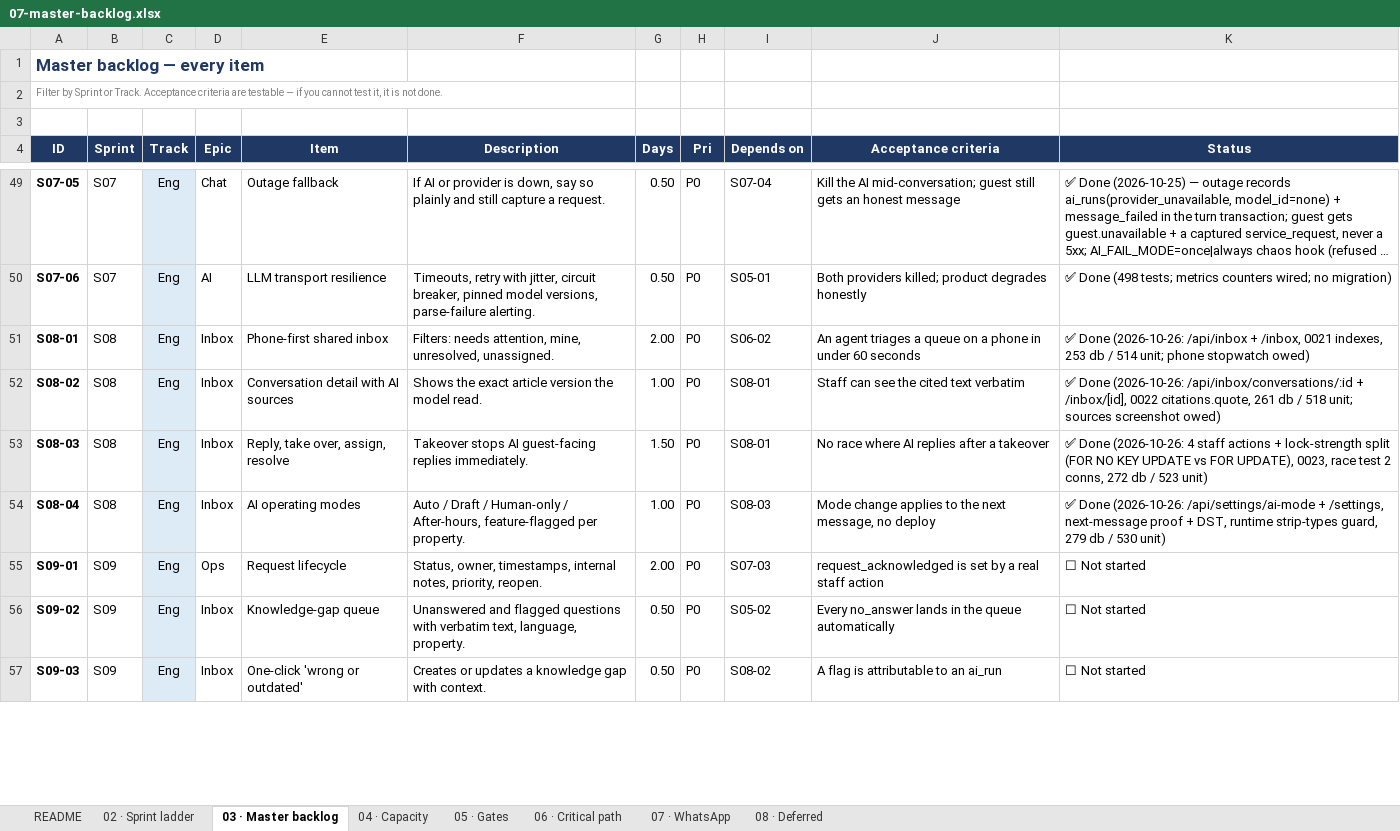
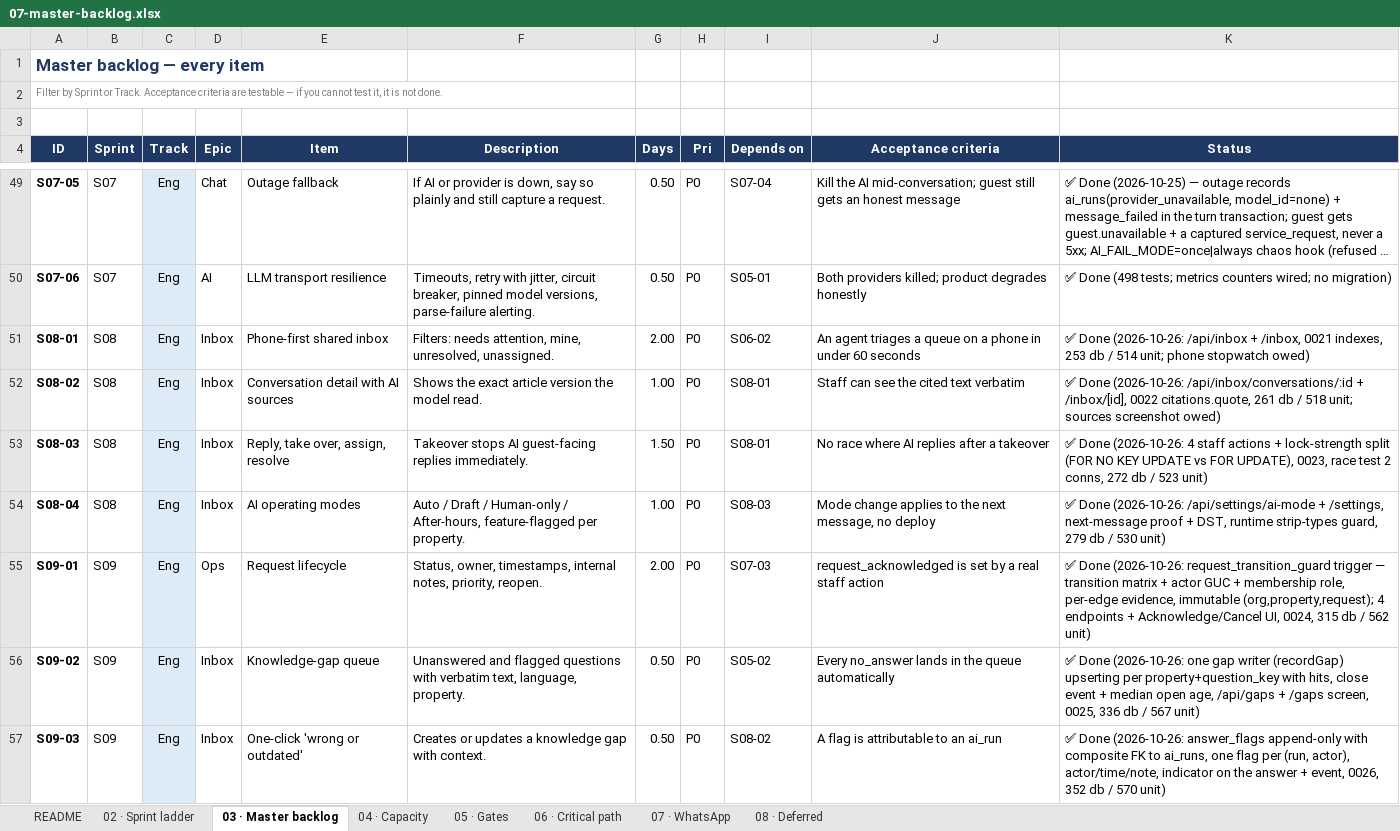
Before and after one commit to jtanori/ai-guest-concierge-1, an Excel workbook: docs/07-master-backlog.xlsx, sheet 03 · Master backlog, drawn as a sheet; only a part is shown, gaps mark what is left out; long unchanged cells end in …; values as stored, in another font and other column widths than the file's, no borders; the diff covers the shown part only; the diff names each change by its address in the sheet, - before the commit and + after, or states it on an @@ line.

Commit message:
S09: tick S09-01..05 in the workbook and regenerate progress
All five S09 items are done and verified locally, so column K carries the
evidence for each in the established format (what shipped, migration number,
db/unit counts, and any owed physical evidence).

S09-05 records "real delivery email owed": DEC-4 closed on the provider and
explicitly deferred credentials, so no real email has been sent and none was
attempted. Everything up to the send is tested and the single HTTP call is
exercised against an injected fetch, but charter 7's "staging inbox screenshot
of a real delivered email" stays outstanding rather than being claimed. It joins
S07-01's phone scan, S08-01's stopwatch and S08-02's sources screenshot.

progress.md is regenerated by scripts/progress.mjs, never edited by hand:
S09 0/5 -> 5/5 (4.5d), overall 31 -> 36 of 80 items and 35.5 -> 40 of 79 days,
44.94% -> 50.63%.

Co-authored-by: arena-agent <297053741+arena-agent@users.noreply.github.com>

```diff
--- a/docs/07-master-backlog.xlsx (sheet 03 · Master backlog)
+++ b/docs/07-master-backlog.xlsx (sheet 03 · Master backlog)
-K55 (Status): ☐ Not started
+K55 (Status): ✅ Done (2026-10-26: request_transition_guard trigger — transition matrix + actor GUC + membership role, per-edge evidence, immutable (org,property,request); 4 endpoints + Acknowledge/Cancel UI, 0024, 315 db / 562 unit)
-K56 (Status): ☐ Not started
+K56 (Status): ✅ Done (2026-10-26: one gap writer (recordGap) upserting per property+question_key with hits, close event + median open age, /api/gaps + /gaps screen, 0025, 336 db / 567 unit)
-K57 (Status): ☐ Not started
+K57 (Status): ✅ Done (2026-10-26: answer_flags append-only with composite FK to ai_runs, one flag per (run, actor), actor/time/note, indicator on the answer + event, 0026, 352 db / 570 unit)
```
Also changed, not shown: 2 edited cells elsewhere in this sheet, 1 other file.
